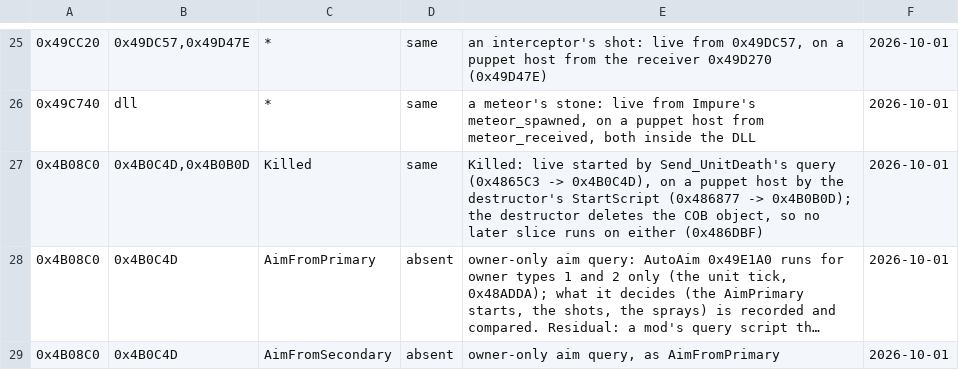
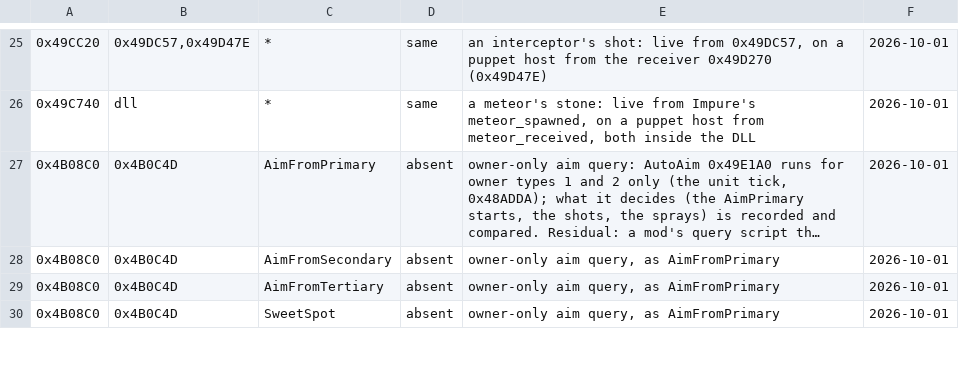
Before and after one commit to Code-Herder/ta-impure-patch, a TSV file: tagpu/ddraw/replay-absent.tsv, drawn as a sheet; only a part is shown, gaps mark what is left out; the shorter side is filled out with more unchanged rows; long unchanged cells end in …; the diff names each change by its address in the sheet, - before the commit and + after, or states it on an @@ line.

```diff
--- a/tagpu/ddraw/replay-absent.tsv
+++ b/tagpu/ddraw/replay-absent.tsv
-row 27: 0x4B08C0 | 0x4B0C4D,0x4B0B0D | Killed | same | Killed: live started by Send_UnitDeath's query (0x4865C3 -> 0x4B0C4D), on a puppet host by the destructor's StartScript (0x486877 -> 0x4B0B0D); the destructor deletes the COB object, so no later slice runs on either (0x486DBF) | 2026-10-01
```
Also changed, not shown: 3 other files.
